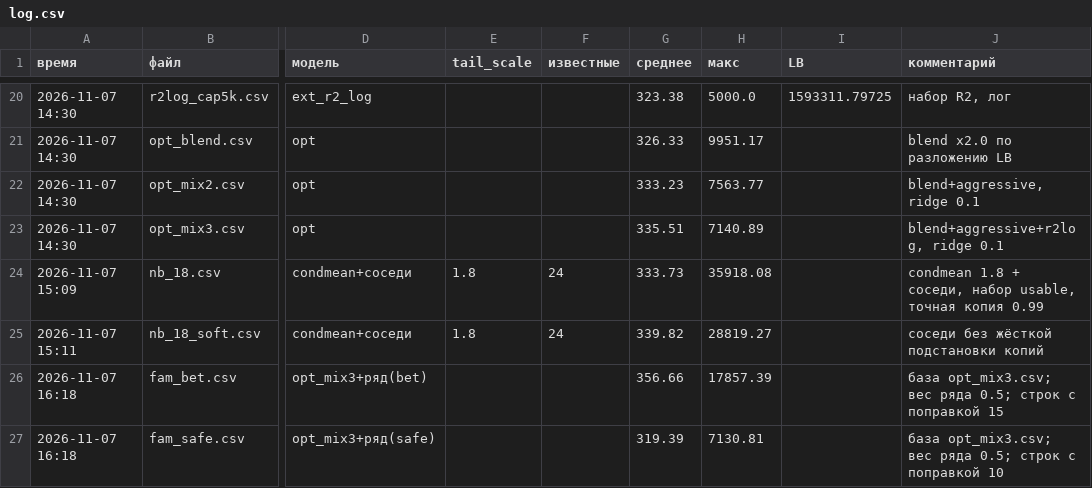
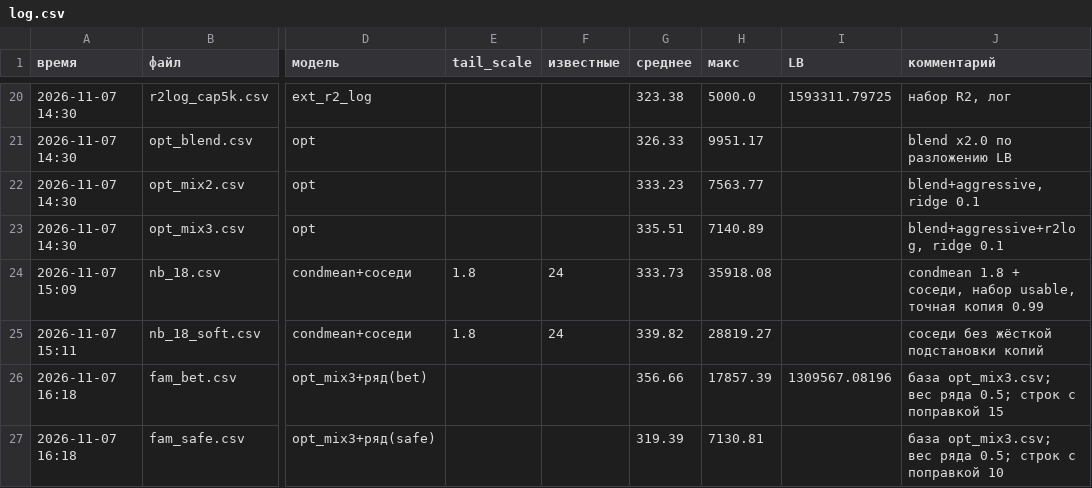
Before and after one commit to Thmashk/vacv-si, a CSV file: submissions/log.csv, drawn as a sheet; only a part is shown, gaps mark what is left out; the diff names each change by its address in the sheet, - before the commit and + after, or states it on an @@ line.

```diff
--- a/submissions/log.csv
+++ b/submissions/log.csv
-I26 (LB): (empty)
+I26 (LB): 1309567.08196
```
